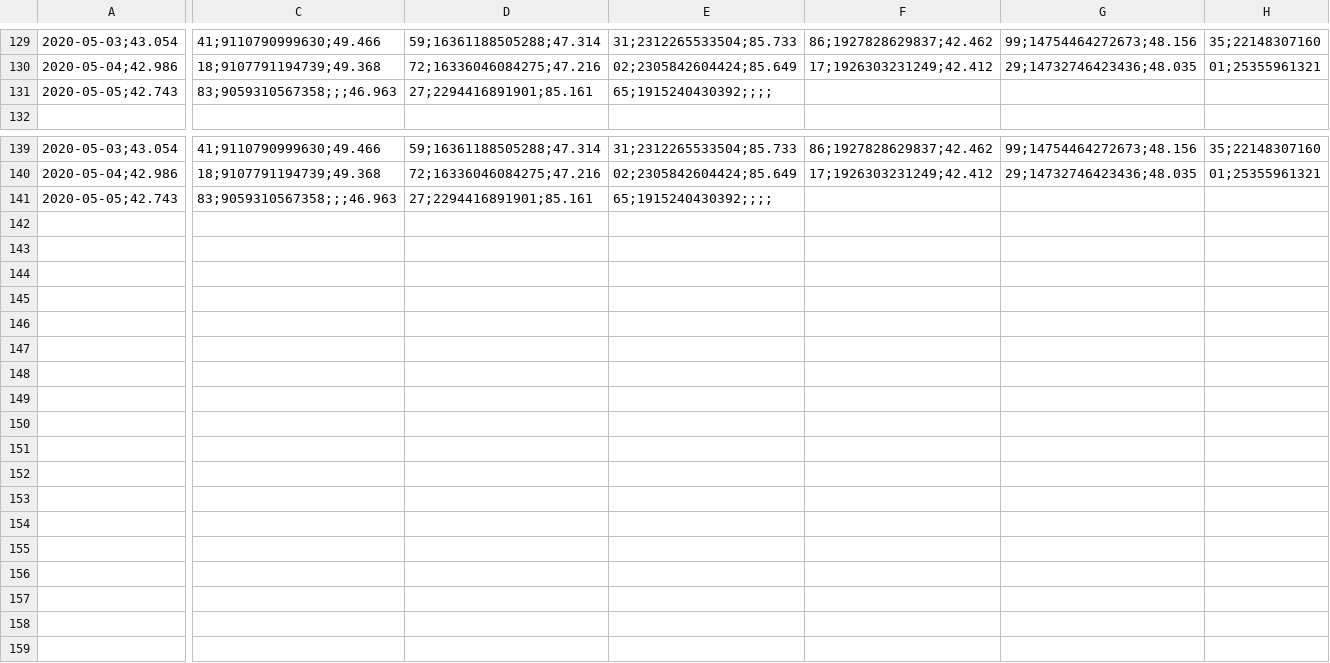
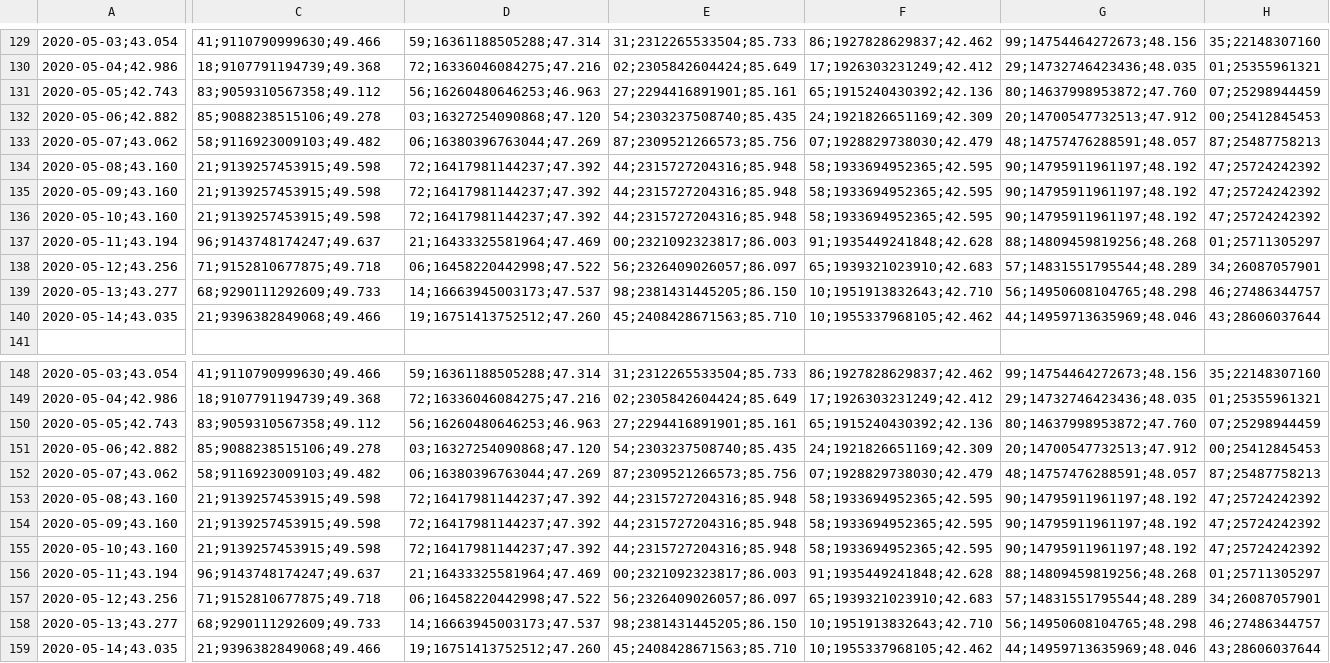
Before and after one commit to rpmunoz/afp_chile, a CSV file: data/vcfC2020-2020.csv, drawn as a sheet; only a part is shown, gaps mark what is left out; addresses are those after the commit; rows hold the shown columns only; the diff names each change by its address in the sheet, - before the commit and + after, or states it on an @@ line.

```diff
--- a/data/vcfC2020-2020.csv
+++ b/data/vcfC2020-2020.csv
-C131: 83;9059310567358;;;46.963
+C131: 83;9059310567358;49.112
-D131: 27;2294416891901;85.161
+D131: 56;16260480646253;46.963
-E131: 65;1915240430392;;;;
+E131: 27;2294416891901;85.161
-F131: (empty)
+F131: 65;1915240430392;42.136
-G131: (empty)
+G131: 80;14637998953872;47.760
-H131: (empty)
+H131: 07;25298944459
+row 132: 2020-05-06;42.882 | 85;9088238515106;49.278 | 03;16327254090868;47.120 | 54;2303237508740;85.435 | 24;1921826651169;42.309 | 20;14700547732513;47.912 | 00;25412845453
+row 133: 2020-05-07;43.062 | 58;9116923009103;49.482 | 06;16380396763044;47.269 | 87;2309521266573;85.756 | 07;1928829738030;42.479 | 48;14757476288591;48.057 | 87;25487758213
+row 134: 2020-05-08;43.160 | 21;9139257453915;49.598 | 72;16417981144237;47.392 | 44;2315727204316;85.948 | 58;1933694952365;42.595 | 90;14795911961197;48.192 | 47;25724242392
+row 135: 2020-05-09;43.160 | 21;9139257453915;49.598 | 72;16417981144237;47.392 | 44;2315727204316;85.948 | 58;1933694952365;42.595 | 90;14795911961197;48.192 | 47;25724242392
+row 136: 2020-05-10;43.160 | 21;9139257453915;49.598 | 72;16417981144237;47.392 | 44;2315727204316;85.948 | 58;1933694952365;42.595 | 90;14795911961197;48.192 | 47;25724242392
+row 137: 2020-05-11;43.194 | 96;9143748174247;49.637 | 21;16433325581964;47.469 | 00;2321092323817;86.003 | 91;1935449241848;42.628 | 88;14809459819256;48.268 | 01;25711305297
+row 138: 2020-05-12;43.256 | 71;9152810677875;49.718 | 06;16458220442998;47.522 | 56;2326409026057;86.097 | 65;1939321023910;42.683 | 57;14831551795544;48.289 | 34;26087057901
+row 139: 2020-05-13;43.277 | 68;9290111292609;49.733 | 14;16663945003173;47.537 | 98;2381431445205;86.150 | 10;1951913832643;42.710 | 56;14950608104765;48.298 | 46;27486344757
+row 140: 2020-05-14;43.035 | 21;9396382849068;49.466 | 19;16751413752512;47.260 | 45;2408428671563;85.710 | 10;1955337968105;42.462 | 44;14959713635969;48.046 | 43;28606037644
-C150: 83;9059310567358;;;46.963
+C150: 83;9059310567358;49.112
-D150: 27;2294416891901;85.161
+D150: 56;16260480646253;46.963
-E150: 65;1915240430392;;;;
+E150: 27;2294416891901;85.161
-F150: (empty)
+F150: 65;1915240430392;42.136
-G150: (empty)
+G150: 80;14637998953872;47.760
-H150: (empty)
+H150: 07;25298944459
+row 151: 2020-05-06;42.882 | 85;9088238515106;49.278 | 03;16327254090868;47.120 | 54;2303237508740;85.435 | 24;1921826651169;42.309 | 20;14700547732513;47.912 | 00;25412845453
+row 152: 2020-05-07;43.062 | 58;9116923009103;49.482 | 06;16380396763044;47.269 | 87;2309521266573;85.756 | 07;1928829738030;42.479 | 48;14757476288591;48.057 | 87;25487758213
+row 153: 2020-05-08;43.160 | 21;9139257453915;49.598 | 72;16417981144237;47.392 | 44;2315727204316;85.948 | 58;1933694952365;42.595 | 90;14795911961197;48.192 | 47;25724242392
+row 154: 2020-05-09;43.160 | 21;9139257453915;49.598 | 72;16417981144237;47.392 | 44;2315727204316;85.948 | 58;1933694952365;42.595 | 90;14795911961197;48.192 | 47;25724242392
+row 155: 2020-05-10;43.160 | 21;9139257453915;49.598 | 72;16417981144237;47.392 | 44;2315727204316;85.948 | 58;1933694952365;42.595 | 90;14795911961197;48.192 | 47;25724242392
+row 156: 2020-05-11;43.194 | 96;9143748174247;49.637 | 21;16433325581964;47.469 | 00;2321092323817;86.003 | 91;1935449241848;42.628 | 88;14809459819256;48.268 | 01;25711305297
+row 157: 2020-05-12;43.256 | 71;9152810677875;49.718 | 06;16458220442998;47.522 | 56;2326409026057;86.097 | 65;1939321023910;42.683 | 57;14831551795544;48.289 | 34;26087057901
+row 158: 2020-05-13;43.277 | 68;9290111292609;49.733 | 14;16663945003173;47.537 | 98;2381431445205;86.150 | 10;1951913832643;42.710 | 56;14950608104765;48.298 | 46;27486344757
+row 159: 2020-05-14;43.035 | 21;9396382849068;49.466 | 19;16751413752512;47.260 | 45;2408428671563;85.710 | 10;1955337968105;42.462 | 44;14959713635969;48.046 | 43;28606037644
```
Also changed, not shown: data/vcfA2020-2020.csv, data/vcfB2020-2020.csv, 6 other files.
